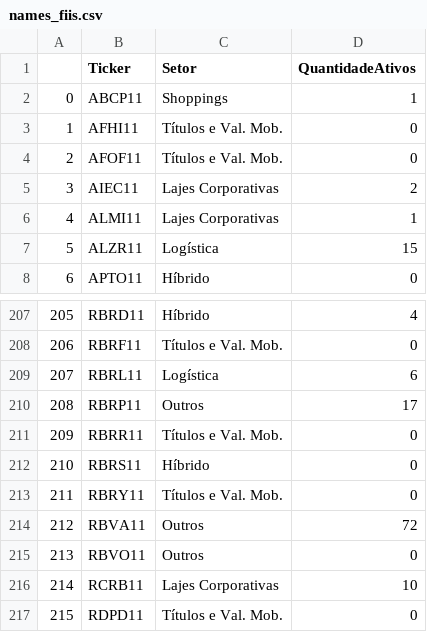
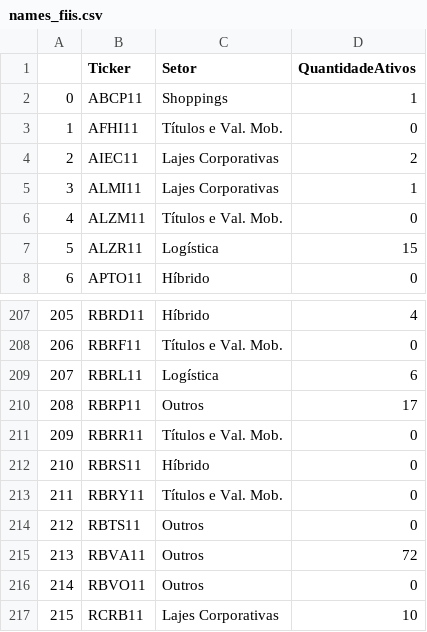
Before and after one commit to paulo037/Dados-FIIs, a CSV file: names_fiis.csv, drawn as a sheet; only a part is shown, gaps mark what is left out; the shorter side is filled out with more unchanged rows; removed rows and columns are numbered as before the commit, all else as after; the diff names each change by its address in the sheet, - before the commit and + after, or states it on an @@ line.

```diff
--- a/names_fiis.csv
+++ b/names_fiis.csv
-row 4: 2 | AFOF11 | Títulos e Val. Mob. | 0
@@ column A renumbered from row 4 down @@
+row 6: 4 | ALZM11 | Títulos e Val. Mob. | 0
+row 214: 212 | RBTS11 | Outros | 0
```
Also changed, not shown: ifix.csv, 5 other files.
